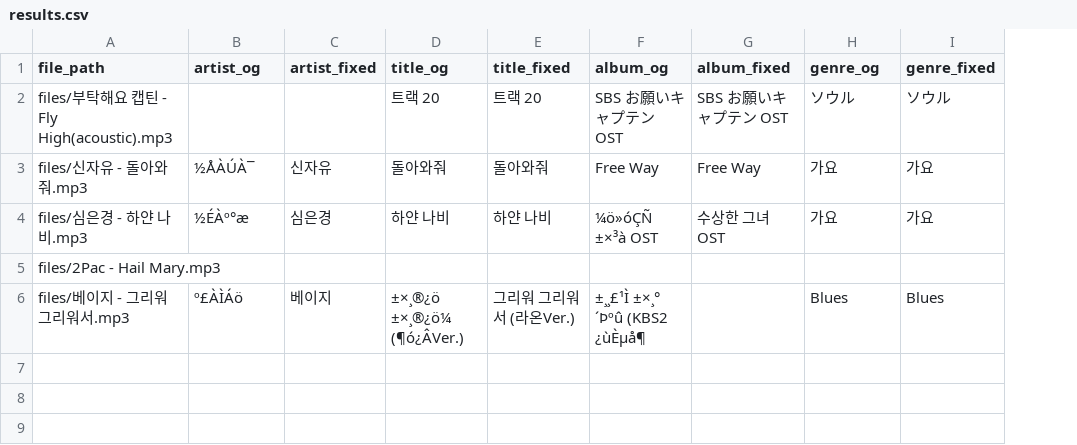
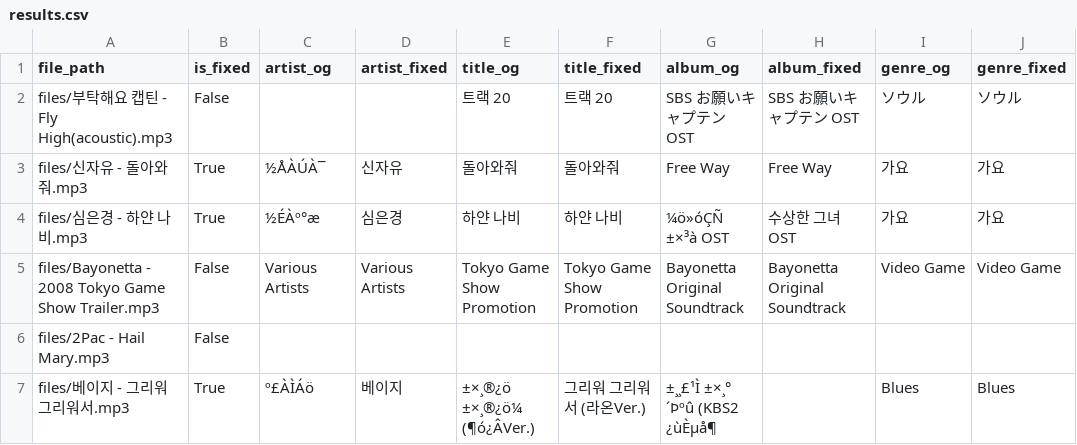
Before and after one commit to jangboolee/mp3-metadata-fixer, a CSV file: results.csv, drawn as a sheet; addresses are those after the commit; the diff names each change by its address in the sheet, - before the commit and + after, or states it on an @@ line.

Commit message:
Catch Bayonetta error and add file-level flag

```diff
--- a/results.csv
+++ b/results.csv
+column B (is_fixed), rows 2-4: False | True | True; rows 6-7: False | True
+row 5: files/Bayonetta - 2008 Tokyo Game Show Trailer.mp3 | False | Various Artists | Various Artists | Tokyo Game Show Promotion | Tokyo Game Show Promotion | Bayonetta Original Soundtrack | Bayonetta Original Soundtrack | Video Game | Video Game
```
Also changed, not shown: 1 other file.
